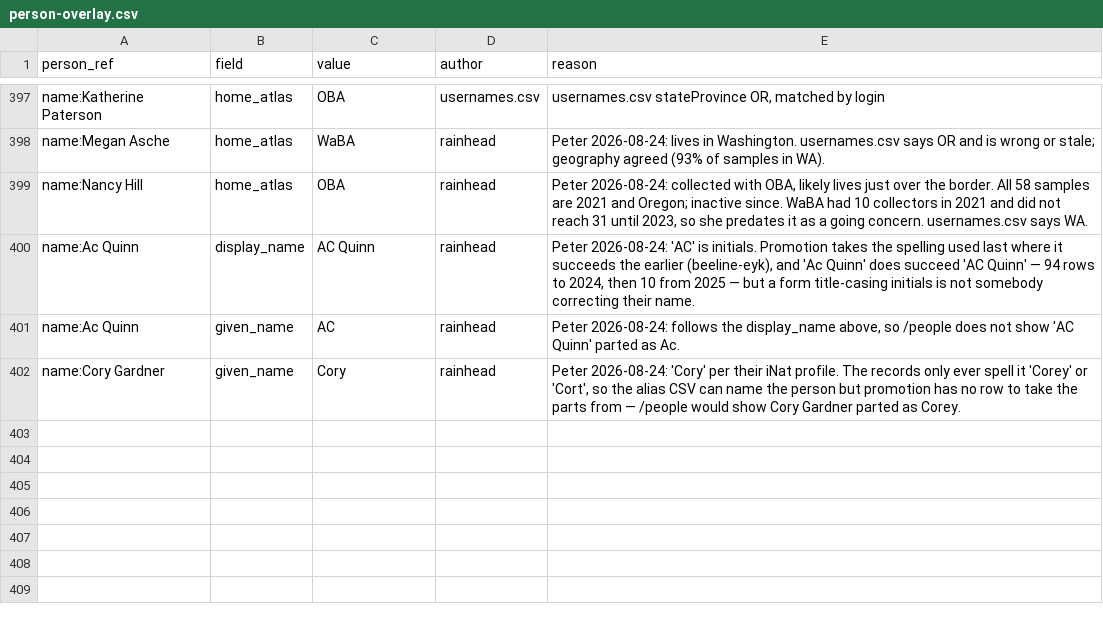
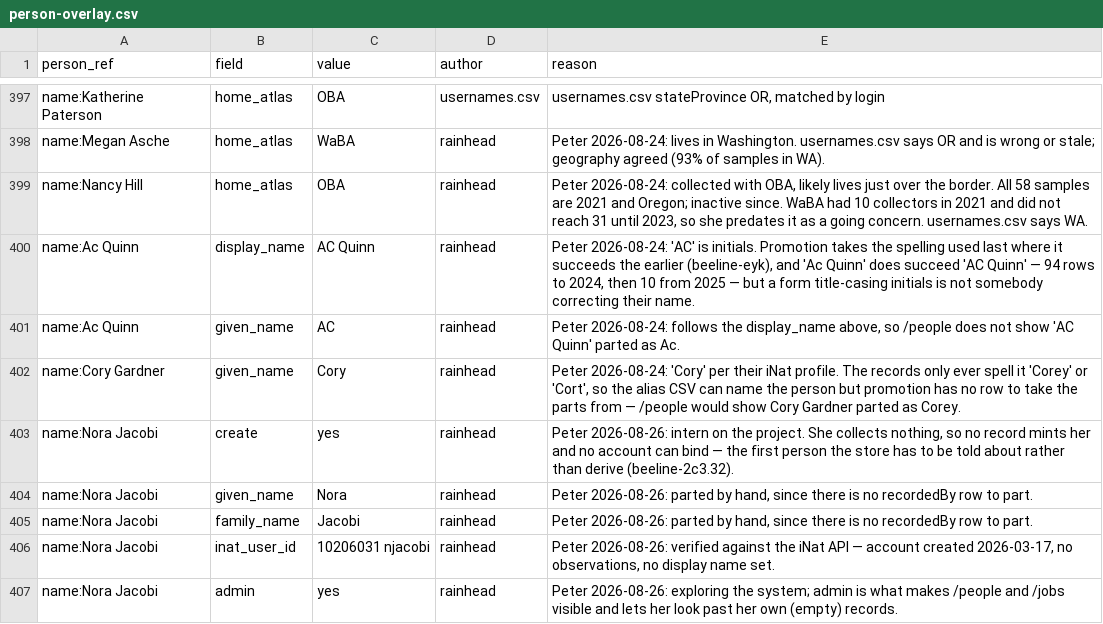
Before and after one commit to rainhead/beeline, a CSV file: ingest/person-overlay.csv, drawn as a sheet; only a part is shown, gaps mark what is left out; the diff names each change by its address in the sheet, - before the commit and + after, or states it on an @@ line.

```diff
--- a/ingest/person-overlay.csv
+++ b/ingest/person-overlay.csv
+row 403: name:Nora Jacobi | create | yes | rainhead | Peter 2026-08-26: intern on the project. She collects nothing, so no record mints her and no account can bind — the first person the store has to be told about rather than derive (beeline-2c3.32).
+row 404: name:Nora Jacobi | given_name | Nora | rainhead | Peter 2026-08-26: parted by hand, since there is no recordedBy row to part.
+row 405: name:Nora Jacobi | family_name | Jacobi | rainhead | Peter 2026-08-26: parted by hand, since there is no recordedBy row to part.
+row 406: name:Nora Jacobi | inat_user_id | 10206031 njacobi | rainhead | Peter 2026-08-26: verified against the iNat API — account created 2026-03-17, no observations, no display name set.
+row 407: name:Nora Jacobi | admin | yes | rainhead | Peter 2026-08-26: exploring the system; admin is what makes /people and /jobs visible and lets her look past her own (empty) records.
```
Also changed, not shown: 5 other files.
